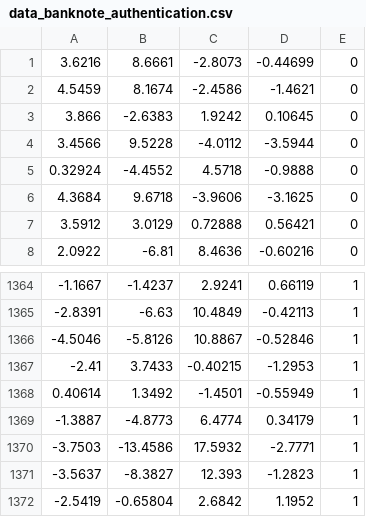
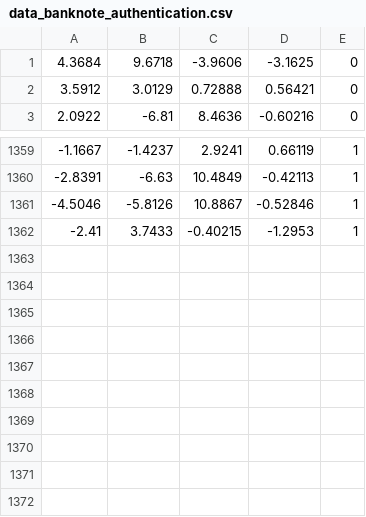
Before and after one commit to nurerogluer/baummethoden, a CSV file: data/data_banknote_authentication.csv, drawn as a sheet; only a part is shown, gaps mark what is left out.

```diff
--- a/data/data_banknote_authentication.csv
+++ b/data/data_banknote_authentication.csv
@@ -1,6 +1 @@
-3.6216,8.6661,-2.8073,-0.44699,0
-4.5459,8.1674,-2.4586,-1.4621,0
-3.866,-2.6383,1.9242,0.10645,0
-3.4566,9.5228,-4.0112,-3.5944,0
-0.32924,-4.4552,4.5718,-0.9888,0
 4.3684,9.6718,-3.9606,-3.1625,0
@@ -1367,6 +1362 @@
 -2.41,3.7433,-0.40215,-1.2953,1
-0.40614,1.3492,-1.4501,-0.55949,1
--1.3887,-4.8773,6.4774,0.34179,1
--3.7503,-13.4586,17.5932,-2.7771,1
--3.5637,-8.3827,12.393,-1.2823,1
--2.5419,-0.65804,2.6842,1.1952,1
```
Also changed, not shown: 6 other files.
